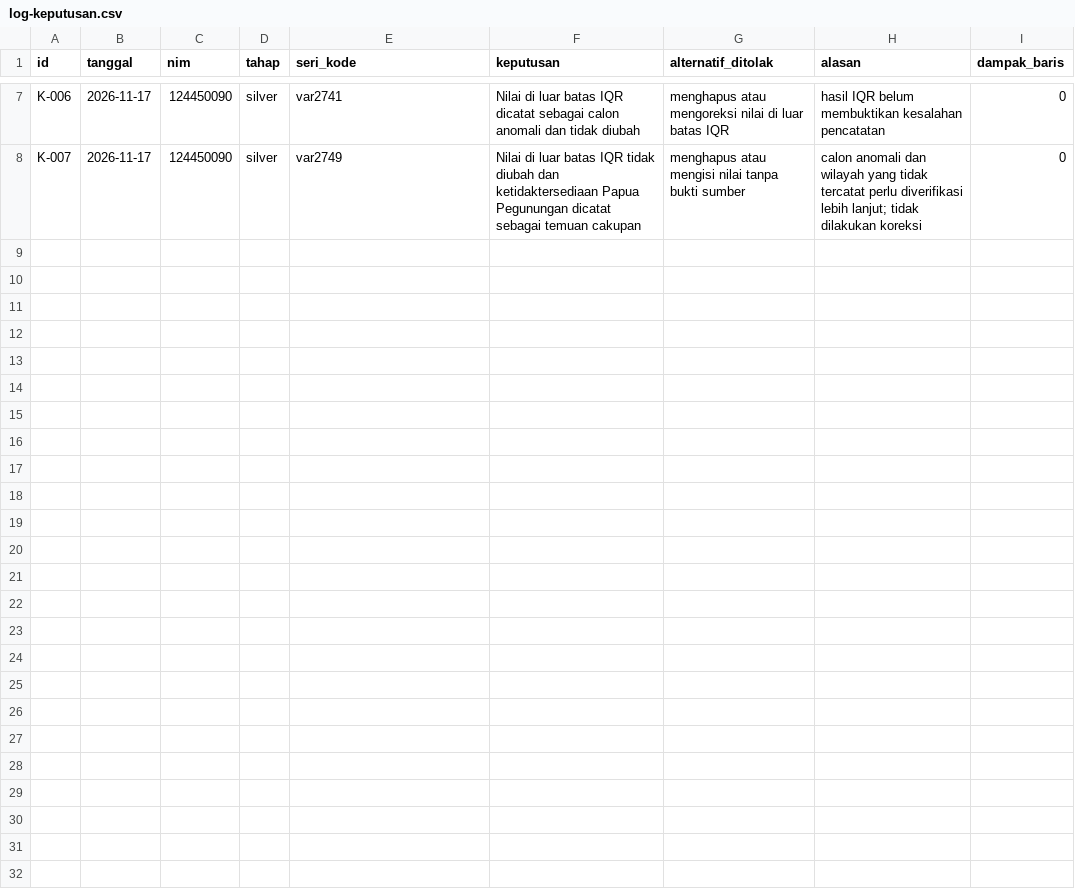
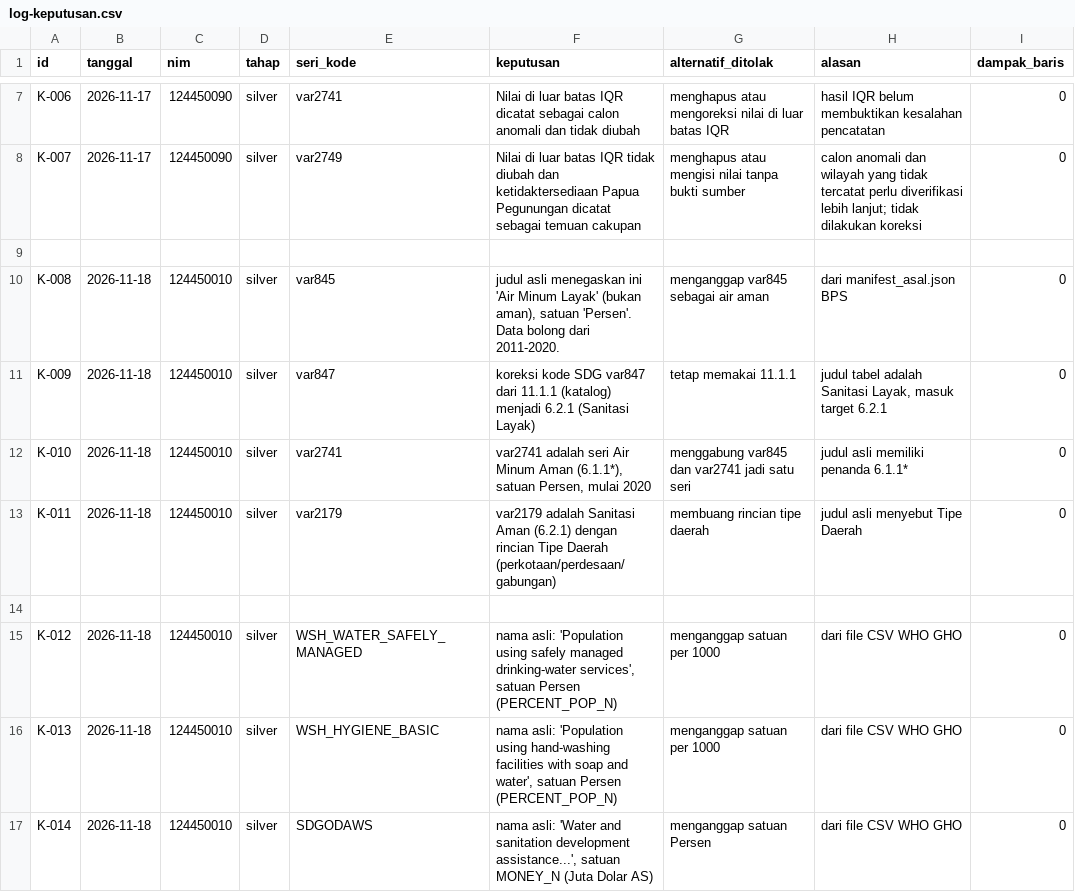
Before and after one commit to viannarka/capstone-dw-kelompok-17, a CSV file: log-keputusan.csv, drawn as a sheet; only a part is shown, gaps mark what is left out; the diff names each change by its address in the sheet, - before the commit and + after, or states it on an @@ line.

Commit message:
audit: verifikasi kode SDG, satuan, dan nama seri BPS & WHO (K-008 s/d K-014)

```diff
--- a/log-keputusan.csv
+++ b/log-keputusan.csv
+row 9: (empty)
+row 10: K-008 | 2026-11-18 | 124450010 | silver | var845 | judul asli menegaskan ini 'Air Minum Layak' (bukan aman), satuan 'Persen'. Data bolong dari 2011-2020. | menganggap var845 sebagai air aman | dari manifest_asal.json BPS | 0
+row 11: K-009 | 2026-11-18 | 124450010 | silver | var847 | koreksi kode SDG var847 dari 11.1.1 (katalog) menjadi 6.2.1 (Sanitasi Layak) | tetap memakai 11.1.1 | judul tabel adalah Sanitasi Layak, masuk target 6.2.1 | 0
+row 12: K-010 | 2026-11-18 | 124450010 | silver | var2741 | var2741 adalah seri Air Minum Aman (6.1.1*), satuan Persen, mulai 2020 | menggabung var845 dan var2741 jadi satu seri | judul asli memiliki penanda 6.1.1* | 0
+row 13: K-011 | 2026-11-18 | 124450010 | silver | var2179 | var2179 adalah Sanitasi Aman (6.2.1) dengan rincian Tipe Daerah (perkotaan/perdesaan/gabungan) | membuang rincian tipe daerah | judul asli menyebut Tipe Daerah | 0
+row 14: (empty)
+row 15: K-012 | 2026-11-18 | 124450010 | silver | WSH_WATER_SAFELY_MANAGED | nama asli: 'Population using safely managed drinking-water services', satuan Persen (PERCENT_POP_N) | menganggap satuan per 1000 | dari file CSV WHO GHO | 0
+row 16: K-013 | 2026-11-18 | 124450010 | silver | WSH_HYGIENE_BASIC | nama asli: 'Population using hand-washing facilities with soap and water', satuan Persen (PERCENT_POP_N) | menganggap satuan per 1000 | dari file CSV WHO GHO | 0
+row 17: K-014 | 2026-11-18 | 124450010 | silver | SDGODAWS | nama asli: 'Water and sanitation development assistance...', satuan MONEY_N (Juta Dolar AS) | menganggap satuan Persen | dari file CSV WHO GHO | 0
```
